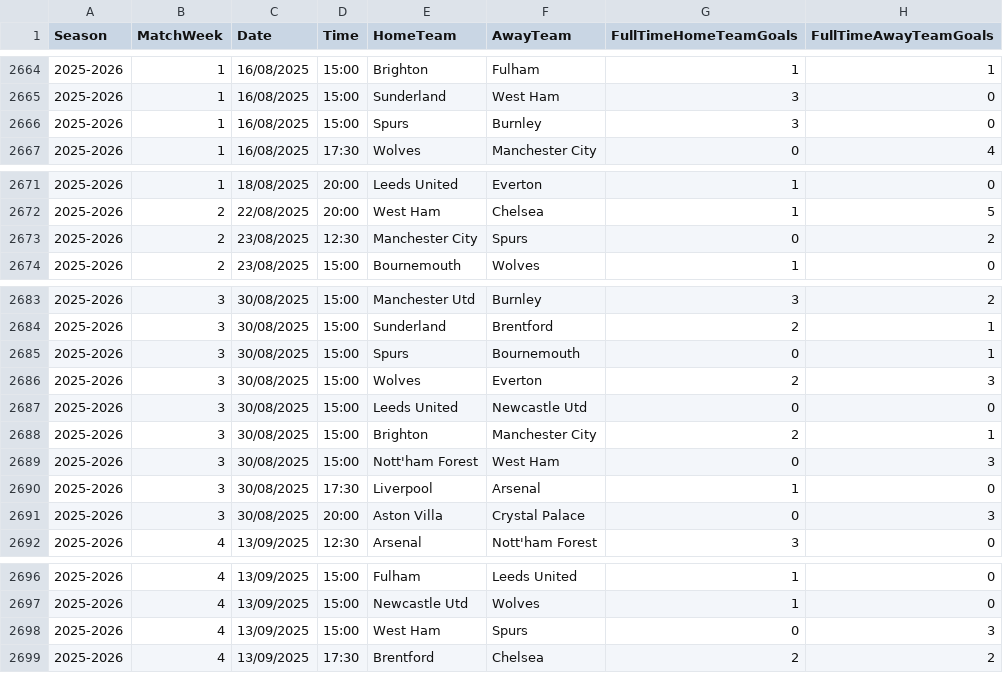
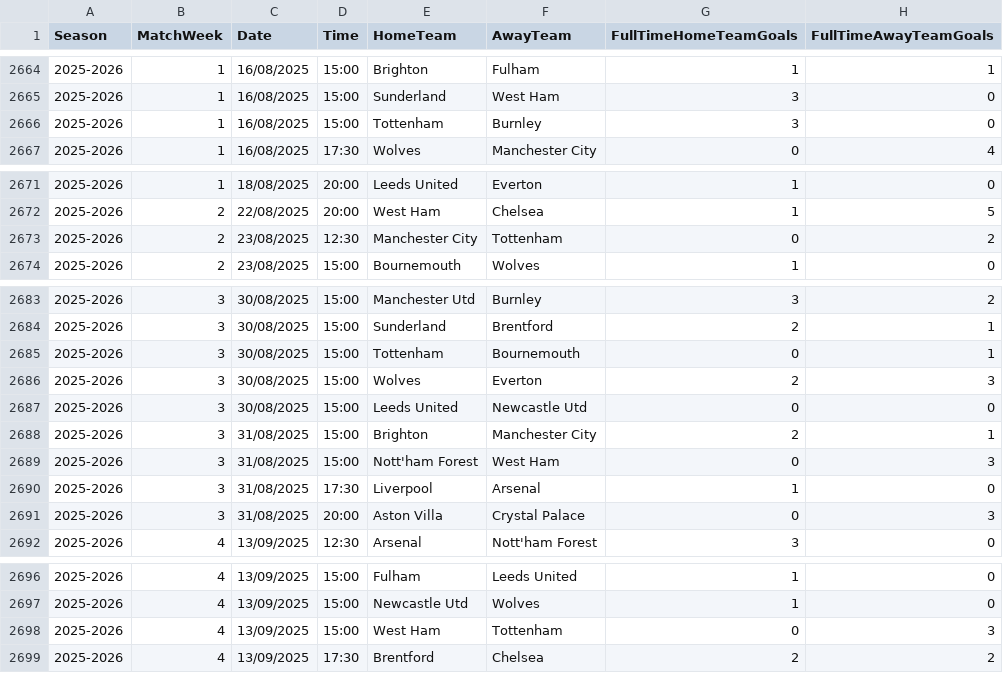
Before and after one commit to Alexiboi/match_predictor_epl, a CSV file: Prem_Stats/Prem_2018_2025.csv, drawn as a sheet; only a part is shown, gaps mark what is left out; the diff names each change by its address in the sheet, - before the commit and + after, or states it on an @@ line.

```diff
--- a/Prem_Stats/Prem_2018_2025.csv
+++ b/Prem_Stats/Prem_2018_2025.csv
-E2666 (HomeTeam): Spurs
+E2666 (HomeTeam): Tottenham
-F2673 (AwayTeam): Spurs
+F2673 (AwayTeam): Tottenham
-E2685 (HomeTeam): Spurs
+E2685 (HomeTeam): Tottenham
-C2688:C2691 (Date): 30/08/2025
+C2688:C2691 (Date): 31/08/2025
-F2698 (AwayTeam): Spurs
+F2698 (AwayTeam): Tottenham
```
Also changed, not shown: 1 other file.
